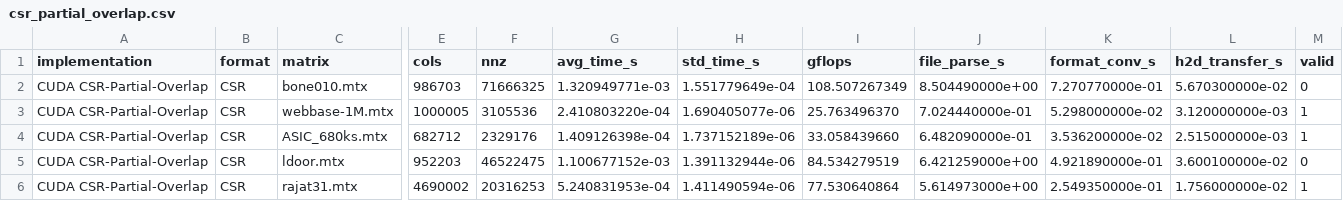
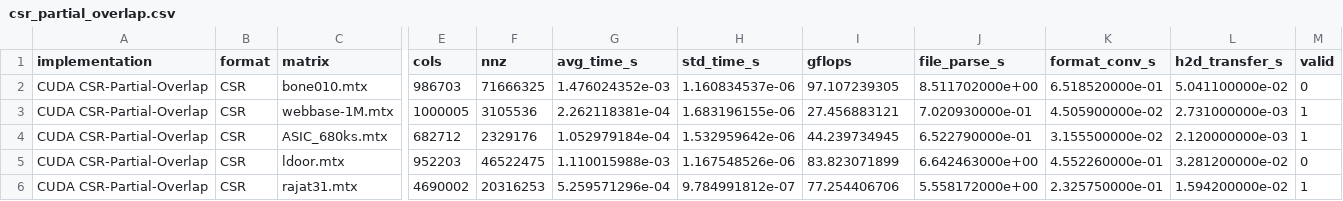
Before and after one commit to MatteoMorellini/GPU-Computing-Deliverable-1, a CSV file: results/csr_partial_overlap.csv, drawn as a sheet; only a part is shown, gaps mark what is left out; the diff covers the shown part only; the diff names each change by its address in the sheet, - before the commit and + after, or states it on an @@ line.

```diff
--- a/results/csr_partial_overlap.csv
+++ b/results/csr_partial_overlap.csv
-G2 (avg_time_s): 1.320949771e-03
+G2 (avg_time_s): 1.476024352e-03
-H2 (std_time_s): 1.551779649e-04
+H2 (std_time_s): 1.160834537e-06
-I2 (gflops): 108.507267349
+I2 (gflops): 97.107239305
-J2 (file_parse_s): 8.504490000e+00
+J2 (file_parse_s): 8.511702000e+00
-K2 (format_conv_s): 7.270770000e-01
+K2 (format_conv_s): 6.518520000e-01
-L2 (h2d_transfer_s): 5.670300000e-02
+L2 (h2d_transfer_s): 5.041100000e-02
-G3 (avg_time_s): 2.410803220e-04
+G3 (avg_time_s): 2.262118381e-04
-H3 (std_time_s): 1.690405077e-06
+H3 (std_time_s): 1.683196155e-06
-I3 (gflops): 25.763496370
+I3 (gflops): 27.456883121
-J3 (file_parse_s): 7.024440000e-01
+J3 (file_parse_s): 7.020930000e-01
-K3 (format_conv_s): 5.298000000e-02
+K3 (format_conv_s): 4.505900000e-02
-L3 (h2d_transfer_s): 3.120000000e-03
+L3 (h2d_transfer_s): 2.731000000e-03
-G4 (avg_time_s): 1.409126398e-04
+G4 (avg_time_s): 1.052979184e-04
-H4 (std_time_s): 1.737152189e-06
+H4 (std_time_s): 1.532959642e-06
-I4 (gflops): 33.058439660
+I4 (gflops): 44.239734945
-J4 (file_parse_s): 6.482090000e-01
+J4 (file_parse_s): 6.522790000e-01
-K4 (format_conv_s): 3.536200000e-02
+K4 (format_conv_s): 3.155500000e-02
-L4 (h2d_transfer_s): 2.515000000e-03
+L4 (h2d_transfer_s): 2.120000000e-03
-G5 (avg_time_s): 1.100677152e-03
+G5 (avg_time_s): 1.110015988e-03
-H5 (std_time_s): 1.391132944e-06
+H5 (std_time_s): 1.167548526e-06
-I5 (gflops): 84.534279519
+I5 (gflops): 83.823071899
-J5 (file_parse_s): 6.421259000e+00
+J5 (file_parse_s): 6.642463000e+00
-K5 (format_conv_s): 4.921890000e-01
+K5 (format_conv_s): 4.552260000e-01
-L5 (h2d_transfer_s): 3.600100000e-02
+L5 (h2d_transfer_s): 3.281200000e-02
-G6 (avg_time_s): 5.240831953e-04
+G6 (avg_time_s): 5.259571296e-04
-H6 (std_time_s): 1.411490594e-06
+H6 (std_time_s): 9.784991812e-07
-I6 (gflops): 77.530640864
+I6 (gflops): 77.254406706
-J6 (file_parse_s): 5.614973000e+00
+J6 (file_parse_s): 5.558172000e+00
-K6 (format_conv_s): 2.549350000e-01
+K6 (format_conv_s): 2.325750000e-01
-L6 (h2d_transfer_s): 1.756000000e-02
+L6 (h2d_transfer_s): 1.594200000e-02
```
Also changed, not shown: 30 edited cells elsewhere in this file, results/csr_adaptive.csv, results/csr_adaptive_paper.csv, 13 other files.
